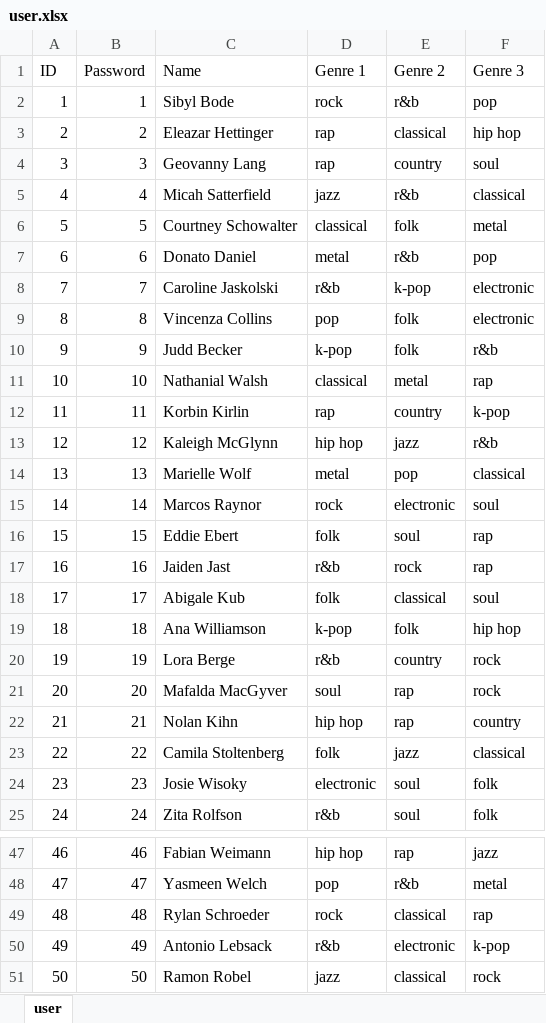
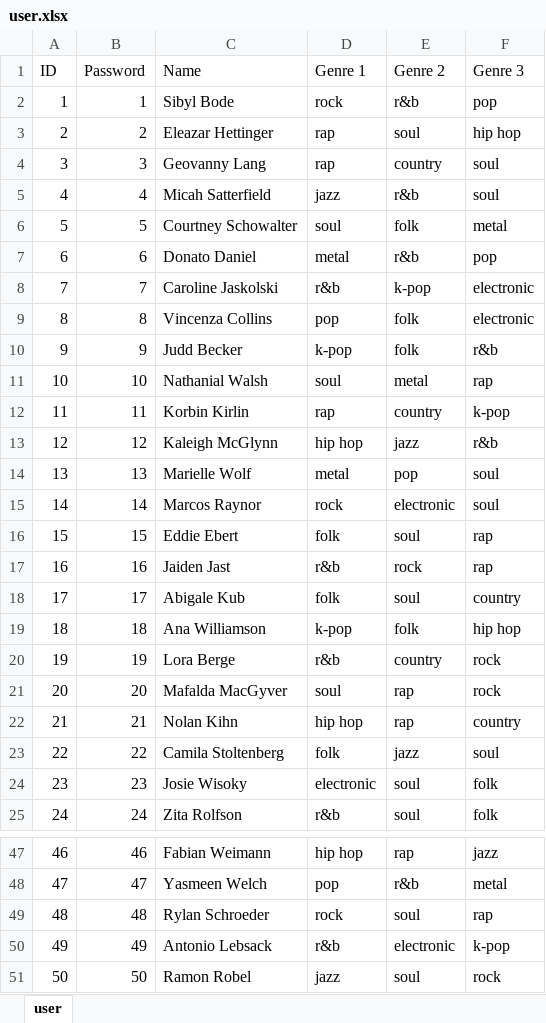
Before and after one commit to Luciapanyc/LLMasters, an Excel workbook: data/user.xlsx, sheet user, drawn as a sheet; only a part is shown, gaps mark what is left out; values as stored, in another font and other column widths than the file's, no borders; the diff covers the shown part only; the diff names each change by its address in the sheet, - before the commit and + after, or states it on an @@ line.

```diff
--- a/data/user.xlsx (sheet user)
+++ b/data/user.xlsx (sheet user)
-E3 (Genre 2): classical
+E3 (Genre 2): soul
-F5 (Genre 3): classical
+F5 (Genre 3): soul
-D6 (Genre 1): classical
+D6 (Genre 1): soul
-D11 (Genre 1): classical
+D11 (Genre 1): soul
-F14 (Genre 3): classical
+F14 (Genre 3): soul
-E18 (Genre 2): classical
+E18 (Genre 2): soul
-F18 (Genre 3): soul
+F18 (Genre 3): country
-F23 (Genre 3): classical
+F23 (Genre 3): soul
-E49 (Genre 2): classical
+E49 (Genre 2): soul
-E51 (Genre 2): classical
+E51 (Genre 2): soul
```
Also changed, not shown: 6 edited cells elsewhere in this sheet, data/listening history.xlsx, 3 other files.
